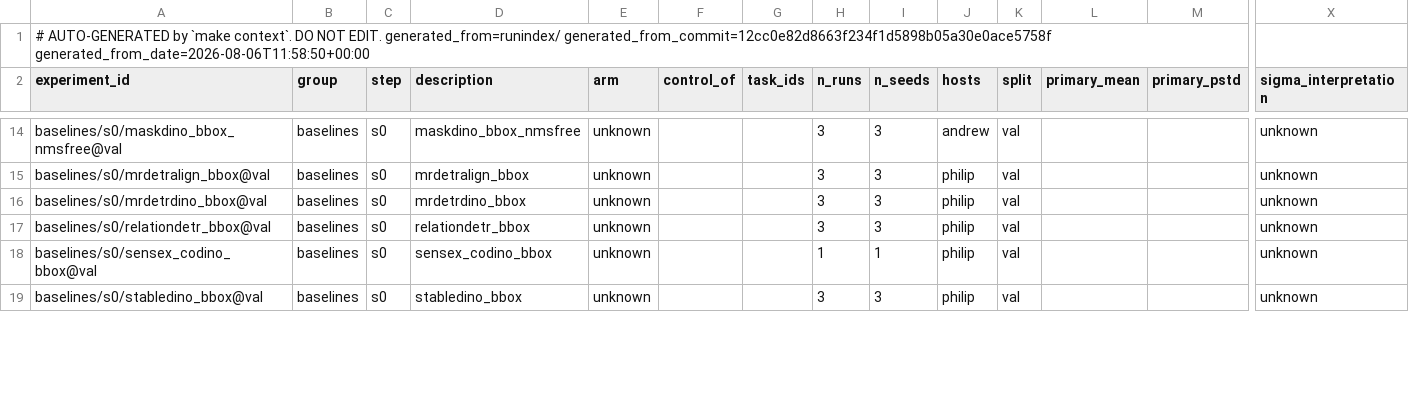
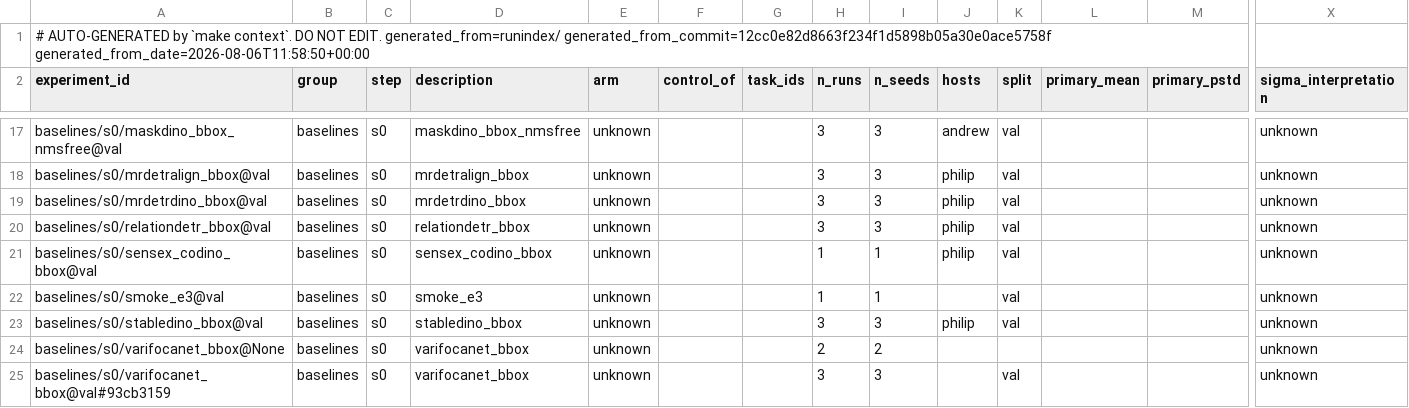
Before and after one commit to takuya3h/m2, a CSV file: context/auto/experiments_summary.csv, drawn as a sheet; only a part is shown, gaps mark what is left out; rows hold the shown columns only; the diff covers the shown part only; the diff names each change by its address in the sheet, - before the commit and + after, or states it on an @@ line.

```diff
--- a/context/auto/experiments_summary.csv
+++ b/context/auto/experiments_summary.csv
+row 22: baselines/s0/smoke_e3@val | baselines | s0 | smoke_e3 | unknown |  |  | 1 | 1 |  | val |  |  | unknown
+row 24: baselines/s0/varifocanet_bbox@None | baselines | s0 | varifocanet_bbox | unknown |  |  | 2 | 2 |  |  |  |  | unknown
+row 25: baselines/s0/varifocanet_bbox@val#93cb3159 | baselines | s0 | varifocanet_bbox | unknown |  |  | 3 | 3 |  | val |  |  | unknown
```
Also changed, not shown: 6 added rows and 2 edited cells elsewhere in this file, runindex/anomalies/determinism_audit.csv, runindex/anomalies/within_vs_between_seed.csv, 52 other files.
